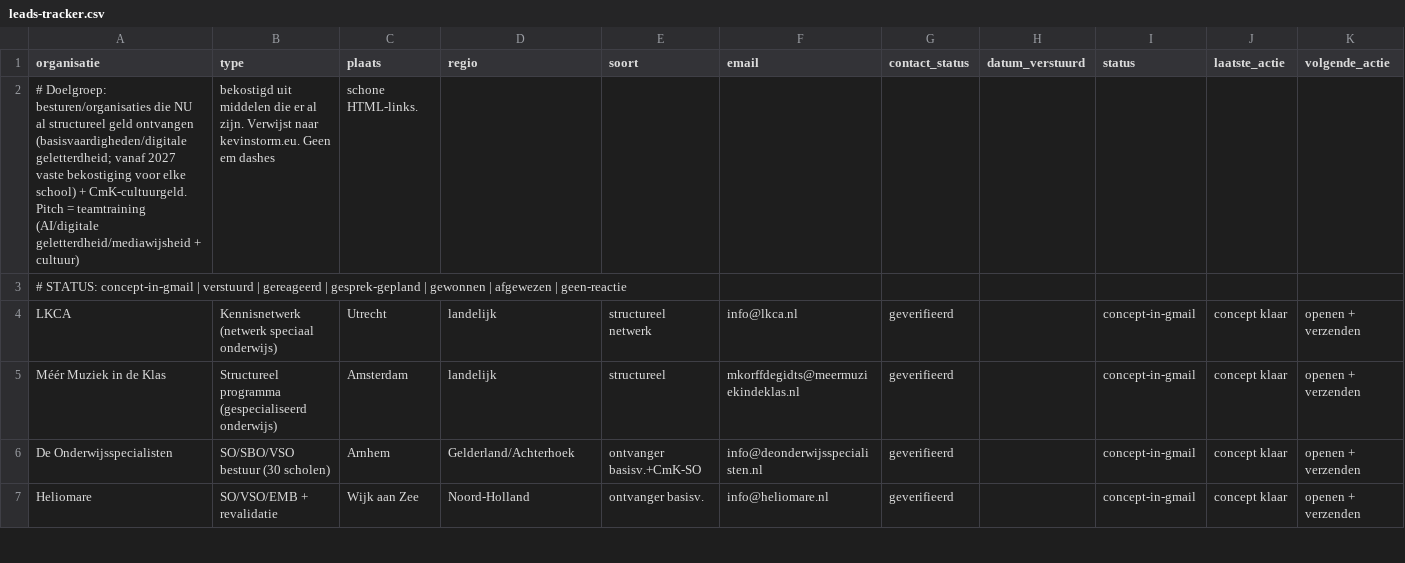
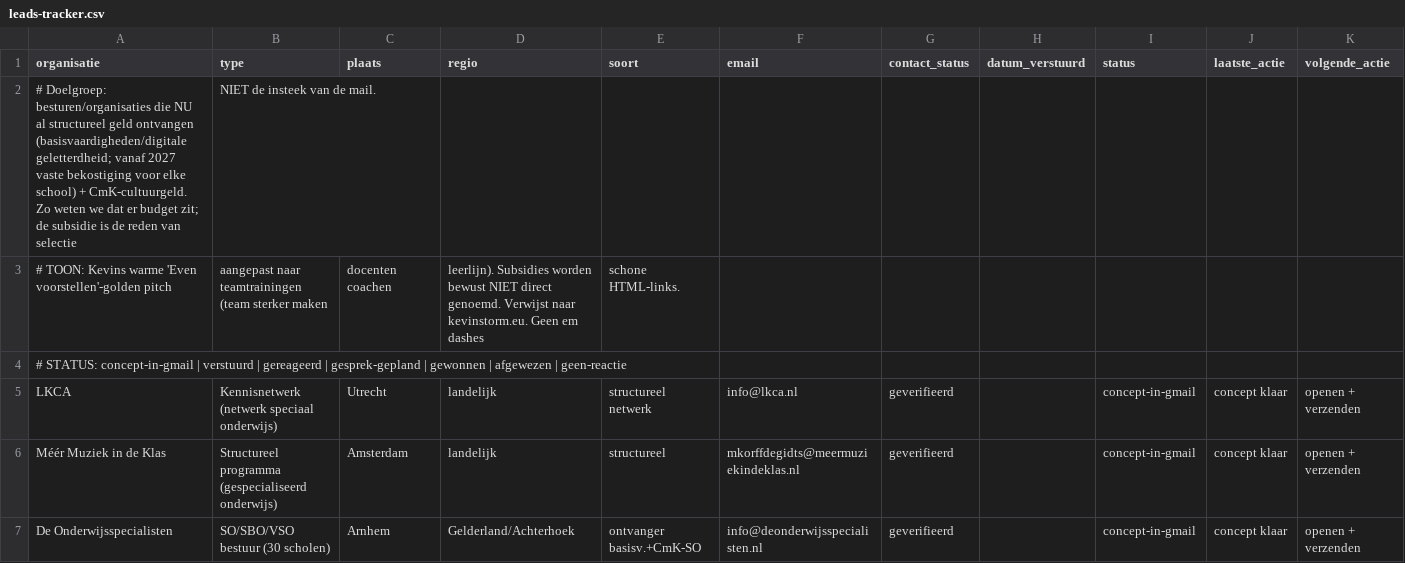
Before and after one commit to Herobot-klassenassistent/STORMSTUDIO, a CSV file: outreach/subsidie-scholen/leads-tracker.csv, drawn as a sheet; only a part is shown; the shorter side is filled out with more unchanged rows; removed rows and columns are numbered as before the commit, all else as after; rows hold the shown columns only; the diff names each change by its address in the sheet, - before the commit and + after, or states it on an @@ line.

```diff
--- a/outreach/subsidie-scholen/leads-tracker.csv
+++ b/outreach/subsidie-scholen/leads-tracker.csv
-row 2: # Doelgroep: besturen/organisaties die NU al structureel geld ontvangen (basisvaardigheden/digitale geletterdheid; vanaf 2027 vaste bekostiging voor elke school) + CmK-cultuurgeld. Pitch = teamtraining (AI/digitale geletterdheid/mediawijsheid + cultuur) | bekostigd uit middelen die er al zijn. Verwijst naar kevinstorm.eu. Geen em dashes | schone HTML-links.
+row 2: # Doelgroep: besturen/organisaties die NU al structureel geld ontvangen (basisvaardigheden/digitale geletterdheid; vanaf 2027 vaste bekostiging voor elke school) + CmK-cultuurgeld. Zo weten we dat er budget zit; de subsidie is de reden van selectie | NIET de insteek van de mail.
+row 3: # TOON: Kevins warme 'Even voorstellen'-golden pitch | aangepast naar teamtrainingen (team sterker maken | docenten coachen | leerlijn). Subsidies worden bewust NIET direct genoemd. Verwijst naar kevinstorm.eu. Geen em dashes | schone HTML-links.
```
